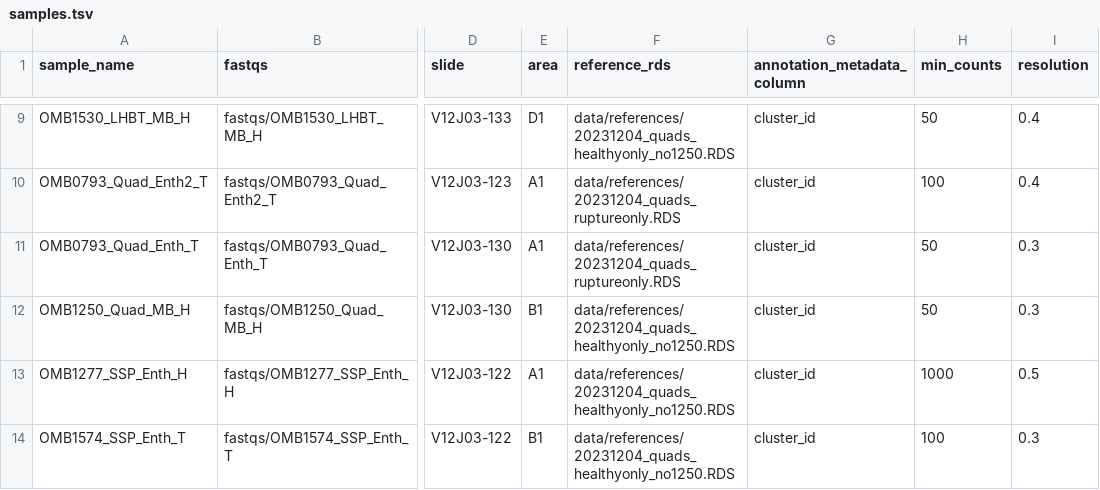
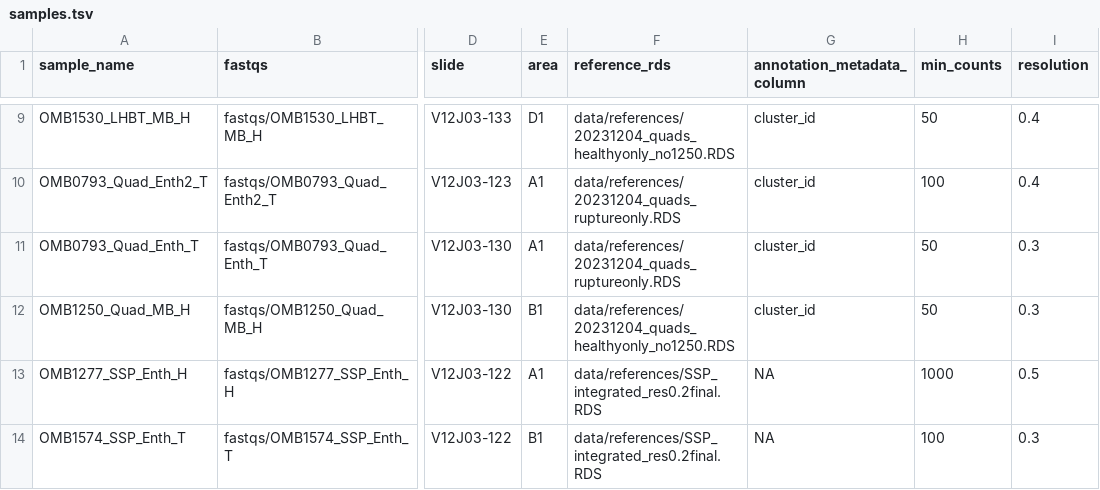
Before and after one commit to kevinrue/tendonhca, a TSV file: 003-snakemake/config/samples.tsv, drawn as a sheet; only a part is shown, gaps mark what is left out; the diff names each change by its address in the sheet, - before the commit and + after, or states it on an @@ line.

Commit message:
change reference for SSP samples (#10)
Co-authored-by: Kevin Rue-Albrecht <kevinrue@users.noreply.github.com>

```diff
--- a/003-snakemake/config/samples.tsv
+++ b/003-snakemake/config/samples.tsv
-F13:F14 (reference_rds): data/references/20231204_quads_healthyonly_no1250.RDS
+F13:F14 (reference_rds): data/references/SSP_integrated_res0.2final.RDS
-G13:G14 (annotation_metadata_column): cluster_id
+G13:G14 (annotation_metadata_column): NA
```
Also changed, not shown: 1 other file.
